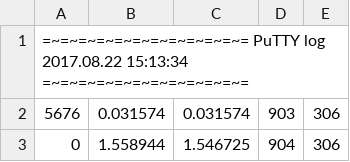
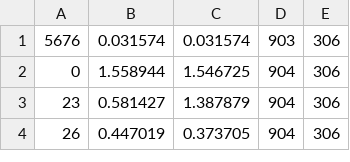
Before and after one commit to Foadsf/PneuAct_ICRA2018, a CSV file: Fig6/Fig6_data/tube_l1_p1.5_end_1.csv, drawn as a sheet; only a part is shown; the shorter side is filled out with more unchanged rows.

Commit message:
Update tube_l1_p1.5_end_1.csv

```diff
--- a/Fig6/Fig6_data/tube_l1_p1.5_end_1.csv
+++ b/Fig6/Fig6_data/tube_l1_p1.5_end_1.csv
@@ -1,2 +1 @@
-=~=~=~=~=~=~=~=~=~=~=~= PuTTY log 2017.08.22 15:13:34 =~=~=~=~=~=~=~=~=~=~=~=
 5676, 0.031574, 0.031574, 903, 306
```
